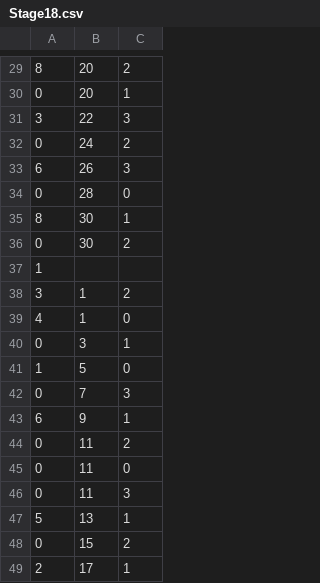
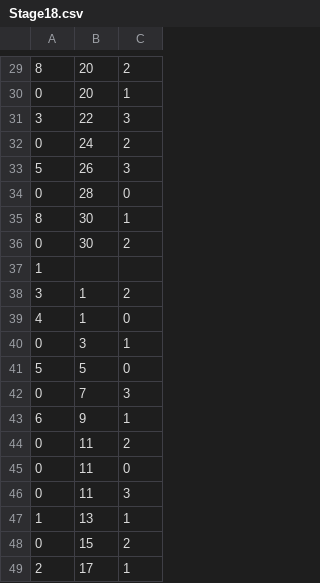
Before and after one commit to tkttdev/neting, a CSV file: Assets/Application/Resources/SpawnInfoCsv/Stage18.csv, drawn as a sheet; only a part is shown, gaps mark what is left out.

```diff
--- a/Assets/Application/Resources/SpawnInfoCsv/Stage18.csv
+++ b/Assets/Application/Resources/SpawnInfoCsv/Stage18.csv
@@ -32,3 +32,3 @@
 0,24,2
-6,26,3
+5,26,3
 0,28,0
@@ -40,3 +40,3 @@
 0,3,1
-1,5,0
+5,5,0
 0,7,3
@@ -46,3 +46,3 @@
 0,11,3
-5,13,1
+1,13,1
 0,15,2
```
Also changed, not shown: Assets/Application/Resources/SpawnInfoCsv/Stage14.csv, Assets/Application/Resources/SpawnInfoCsv/Stage6.csv, 8 other files.
